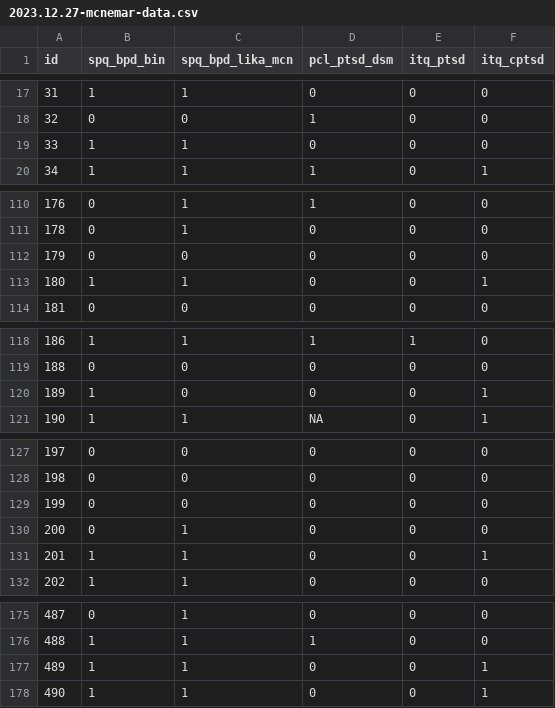
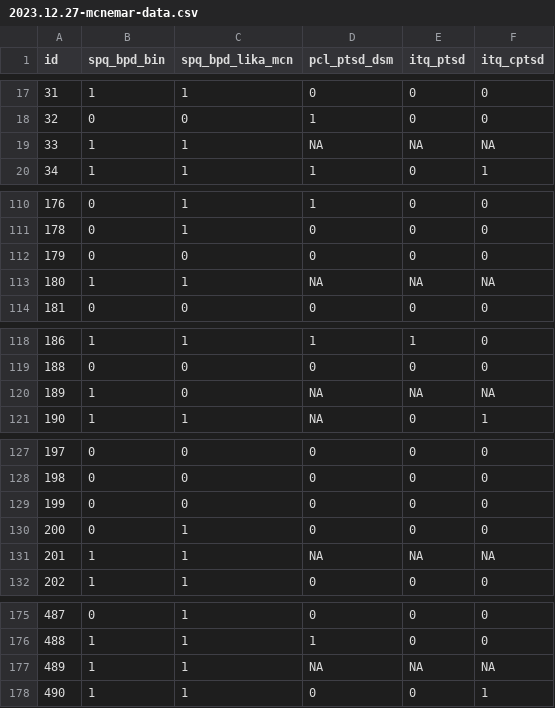
Before and after one commit to rinkjames/cptsd-study, a CSV file: data exports/2023.12.27-mcnemar-data.csv, drawn as a sheet; only a part is shown, gaps mark what is left out; the diff covers the shown part only.

```diff
--- a/data exports/2023.12.27-mcnemar-data.csv
+++ b/data exports/2023.12.27-mcnemar-data.csv
@@ -18,3 +18,3 @@ id,spq_bpd_bin,spq_bpd_lika_mcn,pcl_ptsd_dsm,itq_ptsd,itq_cptsd
 32,0,0,1,0,0
-33,1,1,0,0,0
+33,1,1,NA,NA,NA
 34,1,1,1,0,1
@@ -112,3 +112,3 @@ id,spq_bpd_bin,spq_bpd_lika_mcn,pcl_ptsd_dsm,itq_ptsd,itq_cptsd
 179,0,0,0,0,0
-180,1,1,0,0,1
+180,1,1,NA,NA,NA
 181,0,0,0,0,0
@@ -119,3 +119,3 @@ id,spq_bpd_bin,spq_bpd_lika_mcn,pcl_ptsd_dsm,itq_ptsd,itq_cptsd
 188,0,0,0,0,0
-189,1,0,0,0,1
+189,1,0,NA,NA,NA
 190,1,1,NA,0,1
@@ -130,3 +130,3 @@ id,spq_bpd_bin,spq_bpd_lika_mcn,pcl_ptsd_dsm,itq_ptsd,itq_cptsd
 200,0,1,0,0,0
-201,1,1,0,0,1
+201,1,1,NA,NA,NA
 202,1,1,0,0,0
@@ -176,3 +176,3 @@ id,spq_bpd_bin,spq_bpd_lika_mcn,pcl_ptsd_dsm,itq_ptsd,itq_cptsd
 488,1,1,1,0,0
-489,1,1,0,0,1
+489,1,1,NA,NA,NA
 490,1,1,0,0,1
```
Also changed, not shown: 65 edited cells elsewhere in this file, 1 other file.
